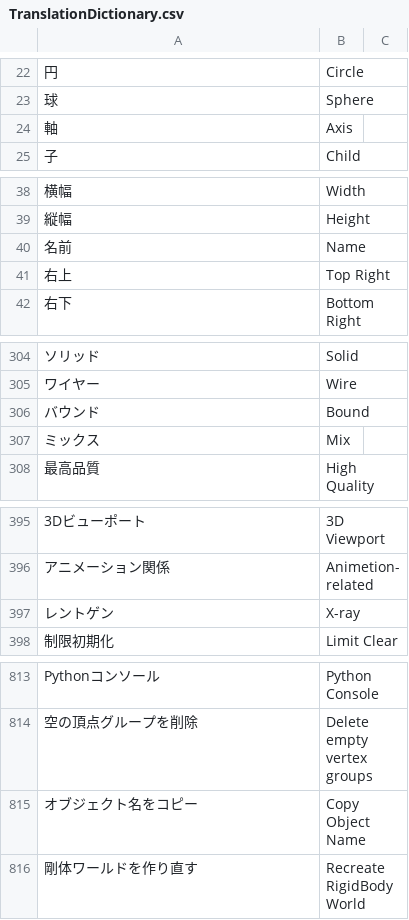
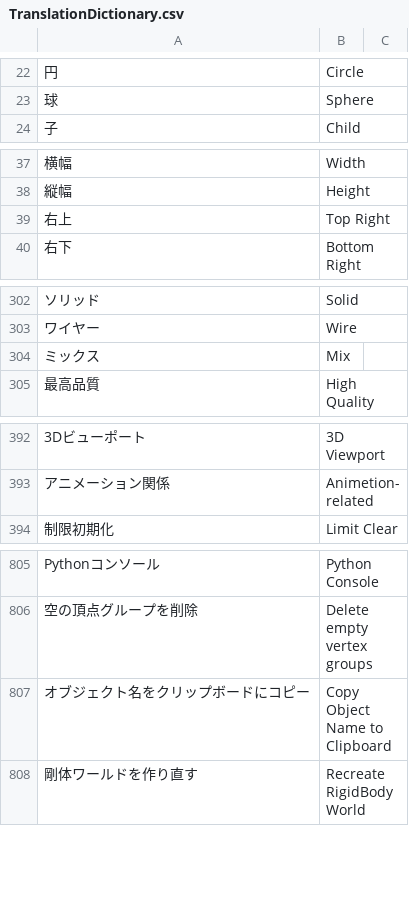
Before and after one commit to bookyakuno/Blender-Scramble-Addon, a CSV file: TranslationDictionary.csv, drawn as a sheet; only a part is shown, gaps mark what is left out; the diff covers the shown part only.

Commit message:
英語/日本語変更：オブジェクト関連
○削除した用語
* 軸
* 名前
* バウンド
* レントゲン
* 最高描画タイプ
* ワイヤーフレーム
* バウンドのタイプ
* テクスチャスペース

○変更した用語
* バウンドタイプ　→　バウンドの表示タイプ

○日本語変更(細かいものは除く)
* 名前を同期　→　名前を揃える
* オブジェクト名をリンクしているデータ名に設定します　→　オブジェクト名をデータ名と同じものに変更します
* データ名をリンクしているオブジェクト名に設定します　→　データ名をオブジェクト名と同じ名前に変更します
* この表示設定を他の選択オブジェクトにコピーします　→　アクティブなオブジェクトの表示設定を他の選択オブジェクトにコピーします

```diff
--- a/TranslationDictionary.csv
+++ b/TranslationDictionary.csv
@@ -23,3 +23,2 @@
 "球","Sphere"
-"軸","Axis"
 "子","Child"
@@ -39,3 +38,2 @@
 "縦幅","Height"
-"名前","Name"
 "右上","Top Right"
@@ -305,3 +303,2 @@
 "ワイヤー","Wire"
-"バウンド","Bound"
 "ミックス","Mix"
@@ -396,3 +393,2 @@
 "アニメーション関係","Animetion-related"
-"レントゲン","X-ray"
 "制限初期化","Limit Clear"
@@ -814,3 +806,3 @@
 "空の頂点グループを削除","Delete empty vertex groups"
-"オブジェクト名をコピー","Copy Object Name"
+"オブジェクト名をクリップボードにコピー","Copy Object Name to Clipboard"
 "剛体ワールドを作り直す","Recreate RigidBody World"
```
Also changed, not shown: 10 added rows and 14 removed rows elsewhere in this file, 2 other files.
